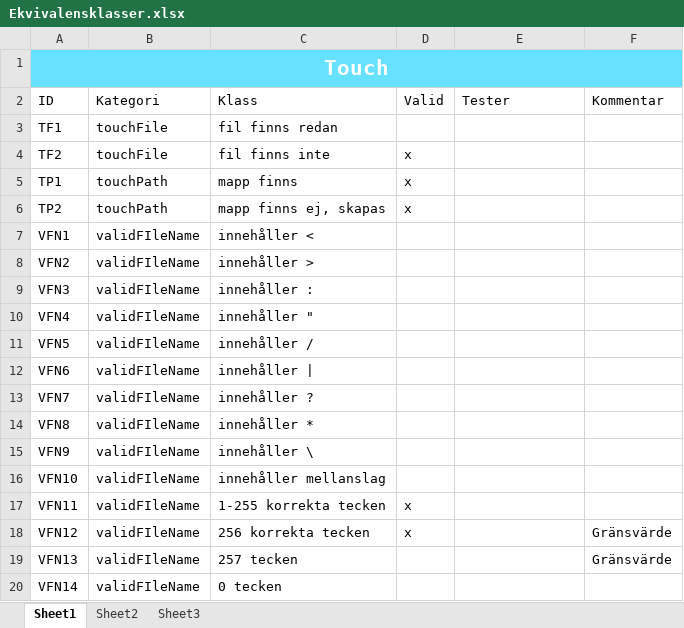
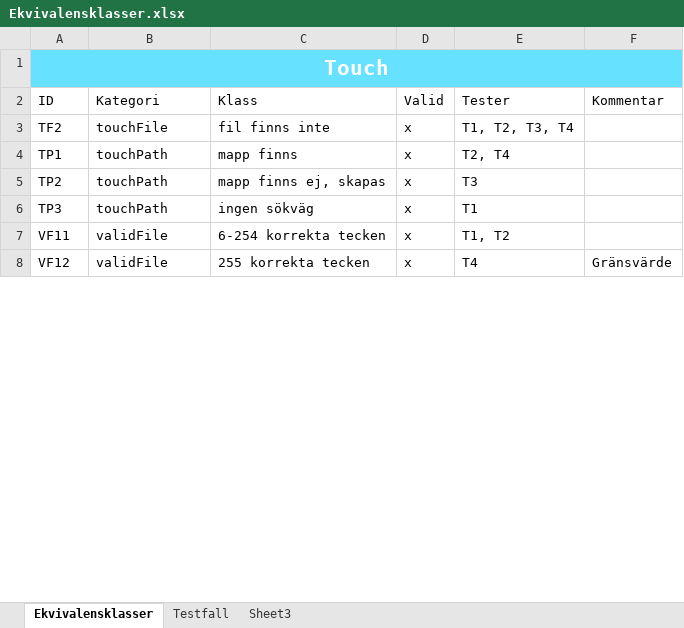
Before and after one commit to Pontussand/INTE2016Project, an Excel workbook: Testning/Ekvivalensklasser.xlsx, sheet Ekvivalensklasser, drawn as a sheet; only a part is shown; values as stored, in another font and other column widths than the file's, no borders; table styles not drawn; removed rows and columns are numbered as before the commit, all else as after; the diff covers the shown part only; the diff names each change by its address in the sheet, - before the commit and + after, or states it on an @@ line.

Commit message:
La till testfall för ekvivalensklasserna. Fixed indentation in Command

```diff
--- a/Testning/Ekvivalensklasser.xlsx (sheet Ekvivalensklasser)
+++ b/Testning/Ekvivalensklasser.xlsx (sheet Ekvivalensklasser)
-sheet tab: Sheet1
+sheet tab: Ekvivalensklasser
-sheet tab: Sheet2
+sheet tab: Testfall
-row 3: TF1 | touchFile | fil finns redan
-E3 (Tester): (empty)
+E3 (Tester): T1, T2, T3, T4
-E4 (Tester): (empty)
+E4 (Tester): T2, T4
-E5 (Tester): (empty)
+E5 (Tester): T3
-row 7: VFN1 | validFIleName | innehåller <
-row 8: VFN2 | validFIleName | innehåller >
-row 9: VFN3 | validFIleName | innehåller :
-row 10: VFN4 | validFIleName | innehåller "
-row 11: VFN5 | validFIleName | innehåller /
-row 12: VFN6 | validFIleName | innehåller
-row 13: VFN7 | validFIleName | innehåller ?
-row 14: VFN8 | validFIleName | innehåller *
-row 15: VFN9 | validFIleName | innehåller \
-row 16: VFN10 | validFIleName | innehåller mellanslag
-row 17: VFN11 | validFIleName | 1-255 korrekta tecken | x
+row 6: TP3 | touchPath | ingen sökväg | x | T1
+row 7: VF11 | validFile | 6-254 korrekta tecken | x | T1, T2
-A8 (ID): VFN12
+A8 (ID): VF12
-B8 (Kategori): validFIleName
+B8 (Kategori): validFile
-C8 (Klass): 256 korrekta tecken
+C8 (Klass): 255 korrekta tecken
-E8 (Tester): (empty)
+E8 (Tester): T4
-row 19: VFN13 | validFIleName | 257 tecken |  |  | Gränsvärde
-row 20: VFN14 | validFIleName | 0 tecken
```
Also changed, not shown: 27 added rows, 12 removed rows and 7 edited cells elsewhere in this sheet, sheet Testfall, 1 other file.
